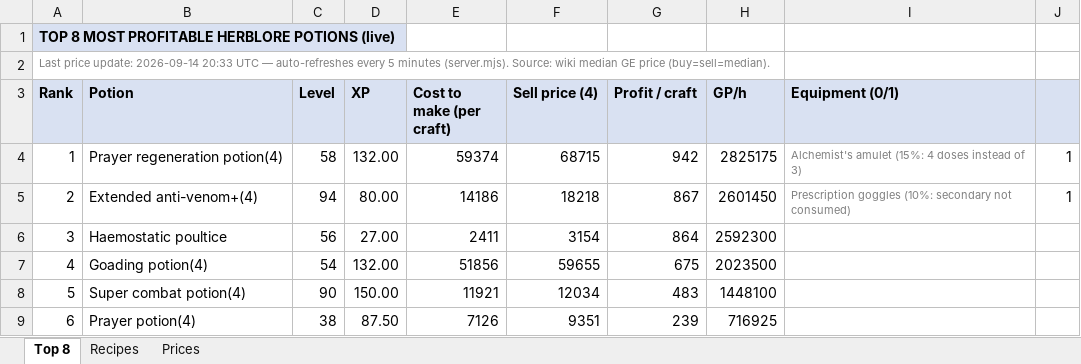
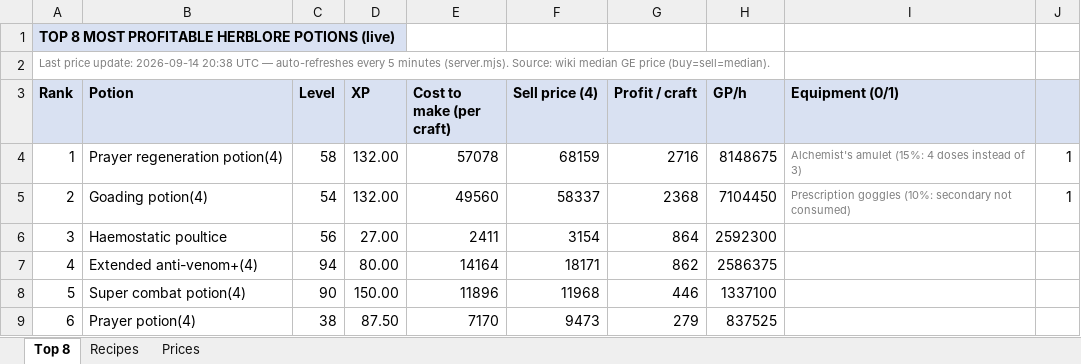
Before and after one commit to ihatenamez/herblore, an Excel workbook: docs/herblore_top8.xlsx, sheet Top 8, drawn as a sheet; only a part is shown; values as stored, in another font and other column widths than the file's, no borders; the diff covers the shown part only; the diff names each change by its address in the sheet, - before the commit and + after, or states it on an @@ line.

Commit message:
prices: 2026-09-14 20:38 UTC

```diff
--- a/docs/herblore_top8.xlsx (sheet Top 8)
+++ b/docs/herblore_top8.xlsx (sheet Top 8)
-A2 (Rank): …update: 2026-09-14 20:33 UTC —…
+A2 (Rank): …update: 2026-09-14 20:38 UTC —…
-E4 (Cost to make (per craft)): 59374
+E4 (Cost to make (per craft)): 57078
-F4 (Sell price (4)): 68715
+F4 (Sell price (4)): 68159
-G4 (Profit / craft): 942
+G4 (Profit / craft): 2716
-H4 (GP/h): 2825175
+H4 (GP/h): 8148675
-B5 (Potion): Extended anti-venom+(4)
+B5 (Potion): Goading potion(4)
-C5 (Level): 94
+C5 (Level): 54
-D5 (XP): 80.00
+D5 (XP): 132.00
-E5 (Cost to make (per craft)): 14186
+E5 (Cost to make (per craft)): 49560
-F5 (Sell price (4)): 18218
+F5 (Sell price (4)): 58337
-G5 (Profit / craft): 867
+G5 (Profit / craft): 2368
-H5 (GP/h): 2601450
+H5 (GP/h): 7104450
-B7 (Potion): Goading potion(4)
+B7 (Potion): Extended anti-venom+(4)
-C7 (Level): 54
+C7 (Level): 94
-D7 (XP): 132.00
+D7 (XP): 80.00
-E7 (Cost to make (per craft)): 51856
+E7 (Cost to make (per craft)): 14164
-F7 (Sell price (4)): 59655
+F7 (Sell price (4)): 18171
-G7 (Profit / craft): 675
+G7 (Profit / craft): 862
-H7 (GP/h): 2023500
+H7 (GP/h): 2586375
-E8 (Cost to make (per craft)): 11921
+E8 (Cost to make (per craft)): 11896
-F8 (Sell price (4)): 12034
+F8 (Sell price (4)): 11968
-G8 (Profit / craft): 483
+G8 (Profit / craft): 446
-H8 (GP/h): 1448100
+H8 (GP/h): 1337100
-E9 (Cost to make (per craft)): 7126
+E9 (Cost to make (per craft)): 7170
-F9 (Sell price (4)): 9351
+F9 (Sell price (4)): 9473
-G9 (Profit / craft): 239
+G9 (Profit / craft): 279
-H9 (GP/h): 716925
+H9 (GP/h): 837525
```
Also changed, not shown: 14 edited cells elsewhere in this sheet, sheet Prices, sheet Recipes, herblore_top8.xlsx, 2 other files.
